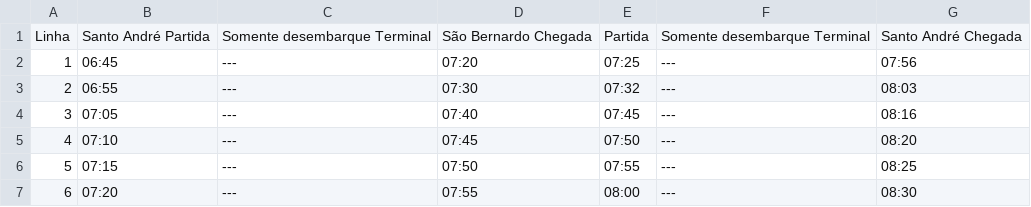
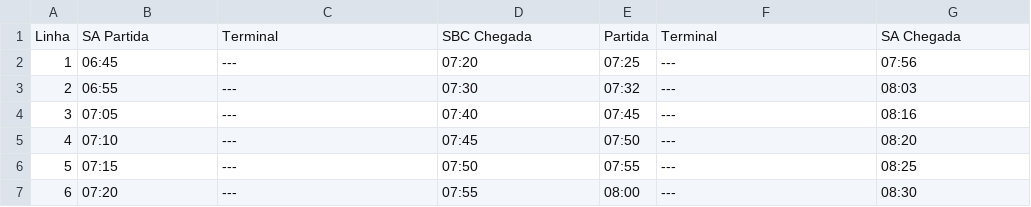
Before and after one commit to MatCosta1217/solid-umbrella, a CSV file: itinerario_sa_sb - Página1.csv, drawn as a sheet; only a part is shown; removed rows and columns are numbered as before the commit, all else as after; the diff names each change by its address in the sheet, - before the commit and + after, or states it on an @@ line.

Commit message:
Update itinerario_sa_sb - Página1.csv

```diff
--- a/itinerario_sa_sb - Página1.csv
+++ b/itinerario_sa_sb - Página1.csv
-row 1: Linha | Santo André Partida | Somente desembarque Terminal | São Bernardo Chegada | Partida | Somente desembarque Terminal | Santo André Chegada
+row 1: Linha | SA Partida | Terminal | SBC Chegada | Partida | Terminal | SA Chegada
```
